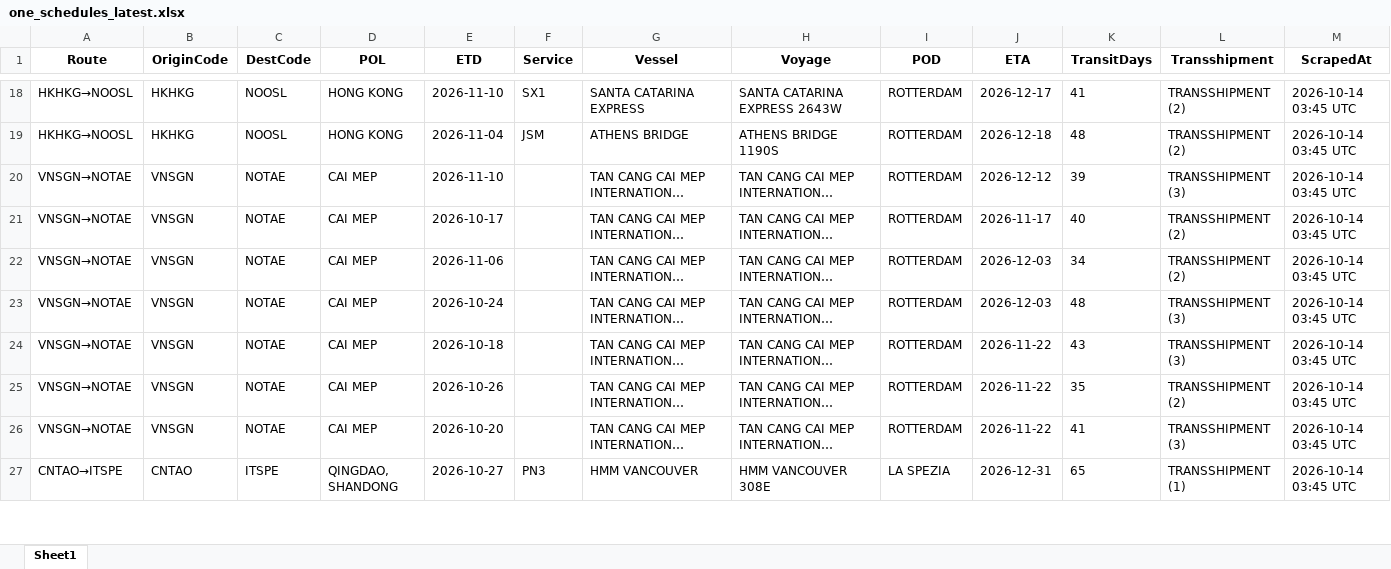
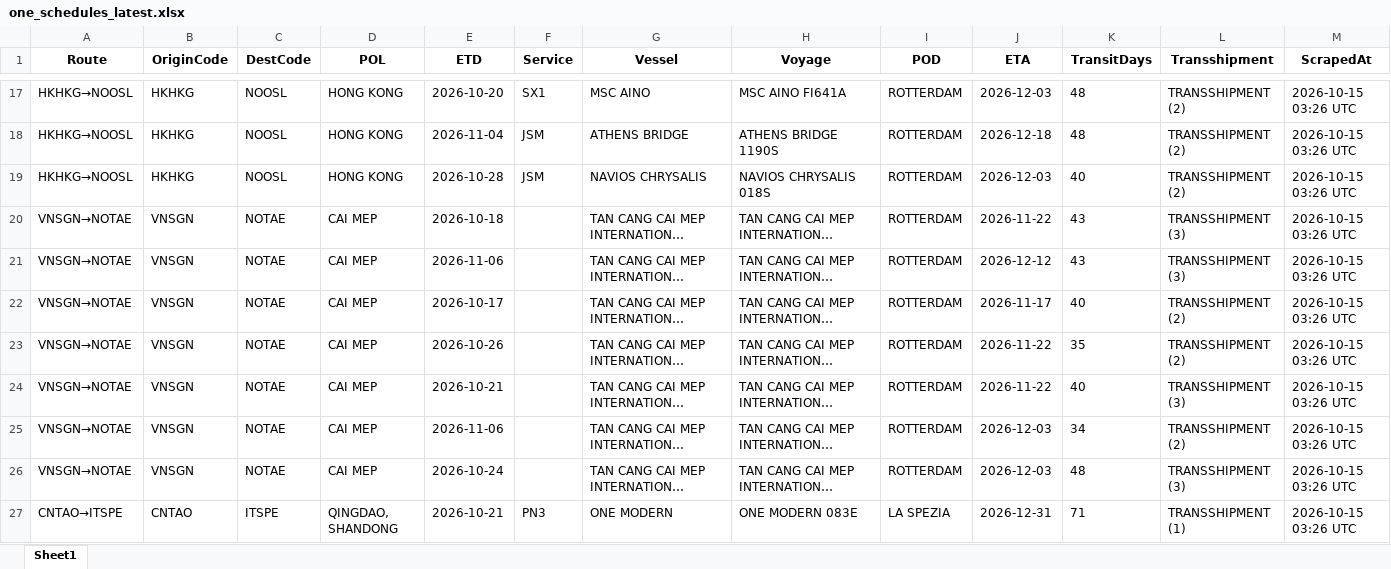
Before and after one commit to ply93/esl-schedule-fetcher, an Excel workbook: output/one_schedules_latest.xlsx, sheet Sheet1, drawn as a sheet; only a part is shown, gaps mark what is left out; long unchanged cells end in …; values as stored, in another font and other column widths than the file's, no borders; addresses are those after the commit; the diff covers the shown part only; the diff names each change by its address in the sheet, - before the commit and + after, or states it on an @@ line.

```diff
--- a/output/one_schedules_latest.xlsx (sheet Sheet1)
+++ b/output/one_schedules_latest.xlsx (sheet Sheet1)
-E17 (ETD): 2026-11-10
+E17 (ETD): 2026-10-20
-G17 (Vessel): SANTA CATARINA EXPRESS
+G17 (Vessel): MSC AINO
-H17 (Voyage): SANTA CATARINA EXPRESS 2643W
+H17 (Voyage): MSC AINO FI641A
-J17 (ETA): 2026-12-17
+J17 (ETA): 2026-12-03
-K17 (TransitDays): 41
+K17 (TransitDays): 48
-M17:M18 (ScrapedAt): 2026-10-14 03:45 UTC
+M17:M18 (ScrapedAt): 2026-10-15 03:26 UTC
+row 19: HKHKG→NOOSL | HKHKG | NOOSL | HONG KONG | 2026-10-28 | JSM | NAVIOS CHRYSALIS | NAVIOS CHRYSALIS 018S | ROTTERDAM | 2026-12-03 | 40 | TRANSSHIPMENT (2) | 2026-10-15 03:26 UTC
-E20 (ETD): 2026-11-10
+E20 (ETD): 2026-10-18
-J20 (ETA): 2026-12-12
+J20 (ETA): 2026-11-22
-K20 (TransitDays): 39
+K20 (TransitDays): 43
-M20:M27 (ScrapedAt): 2026-10-14 03:45 UTC
+M20:M27 (ScrapedAt): 2026-10-15 03:26 UTC
-E21 (ETD): 2026-10-17
+E21 (ETD): 2026-11-06
-J21 (ETA): 2026-11-17
+J21 (ETA): 2026-12-12
-K21 (TransitDays): 40
+K21 (TransitDays): 43
-L21 (Transshipment): TRANSSHIPMENT (2)
+L21 (Transshipment): TRANSSHIPMENT (3)
-E22 (ETD): 2026-11-06
+E22 (ETD): 2026-10-17
-J22 (ETA): 2026-12-03
+J22 (ETA): 2026-11-17
-K22 (TransitDays): 34
+K22 (TransitDays): 40
-E23 (ETD): 2026-10-24
+E23 (ETD): 2026-10-26
-J23 (ETA): 2026-12-03
+J23 (ETA): 2026-11-22
-K23 (TransitDays): 48
+K23 (TransitDays): 35
-L23 (Transshipment): TRANSSHIPMENT (3)
+L23 (Transshipment): TRANSSHIPMENT (2)
-E24 (ETD): 2026-10-18
+E24 (ETD): 2026-10-21
-K24 (TransitDays): 43
+K24 (TransitDays): 40
-E25 (ETD): 2026-10-26
+E25 (ETD): 2026-11-06
-J25:J26 (ETA): 2026-11-22
+J25:J26 (ETA): 2026-12-03
-K25 (TransitDays): 35
+K25 (TransitDays): 34
-E26 (ETD): 2026-10-20
+E26 (ETD): 2026-10-24
-K26 (TransitDays): 41
+K26 (TransitDays): 48
-E27 (ETD): 2026-10-27
+E27 (ETD): 2026-10-21
-G27 (Vessel): HMM VANCOUVER
+G27 (Vessel): ONE MODERN
-H27 (Voyage): HMM VANCOUVER 308E
+H27 (Voyage): ONE MODERN 083E
-K27 (TransitDays): 65
+K27 (TransitDays): 71
```
Also changed, not shown: 1 added row, 3 removed rows and 166 edited cells elsewhere in this sheet, output/esl_schedules_latest.xlsx, 2 other files.
